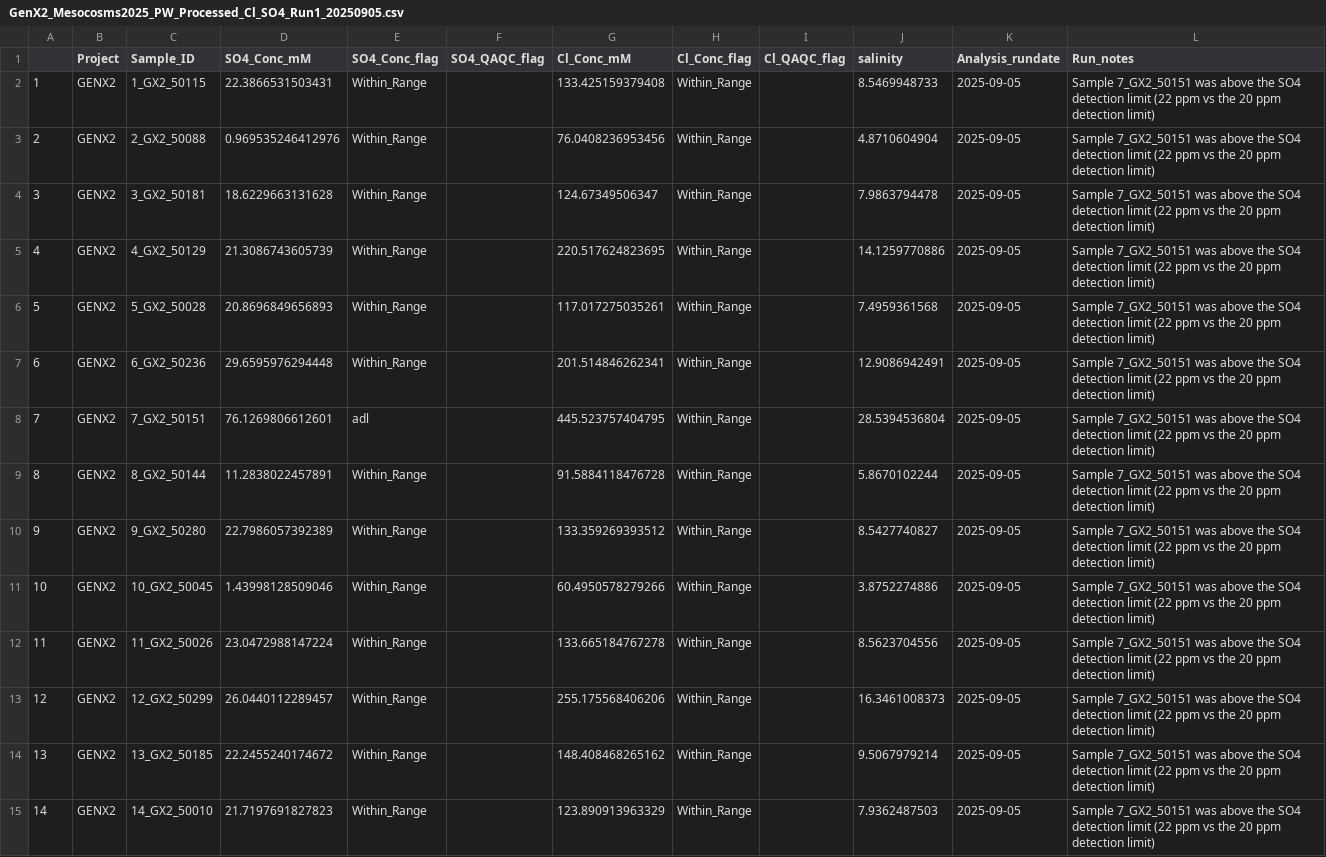
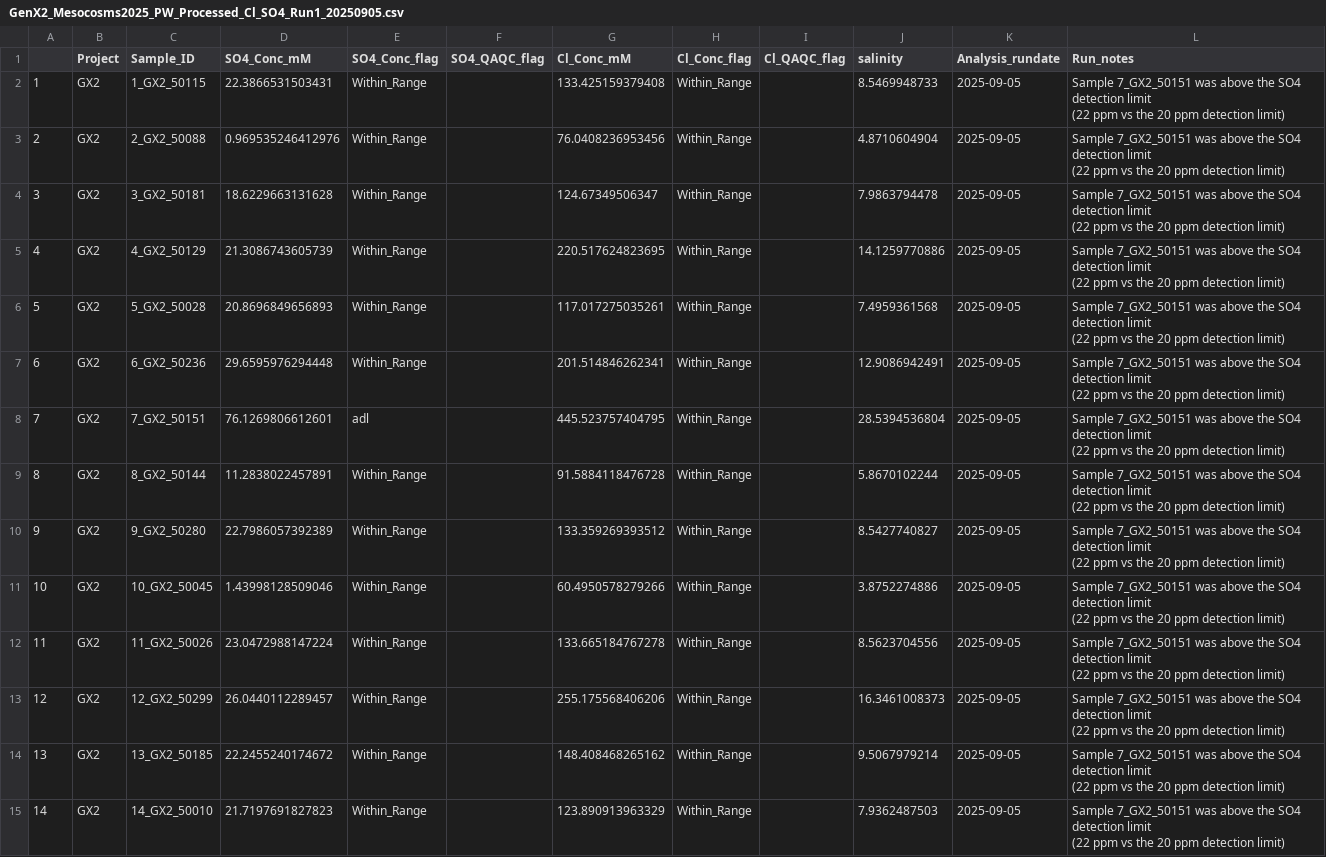
Before and after one commit to wilsonsj100/GENX2, a CSV file: Porewater/Sulfate_Chloride/2025/Processed Data/GenX2_Mesocosms2025_PW_Processed_Cl_SO4_Run1_20250905.csv, drawn as a sheet; only a part is shown; the diff covers the shown part only; the diff names each change by its address in the sheet, - before the commit and + after, or states it on an @@ line.

```diff
--- a/Porewater/Sulfate_Chloride/2025/Processed Data/GenX2_Mesocosms2025_PW_Processed_Cl_SO4_Run1_20250905.csv
+++ b/Porewater/Sulfate_Chloride/2025/Processed Data/GenX2_Mesocosms2025_PW_Processed_Cl_SO4_Run1_20250905.csv
-B2:B15 (Project): GENX2
+B2:B15 (Project): GX2
-L2:L15 (Run_notes): …detection limit)
+L2:L15 (Run_notes): …detection limit)
```
Also changed, not shown: 132 edited cells elsewhere in this file, Porewater/Sulfate_Chloride/2025/Raw Data/COMPASS_Synoptic_Cl_SO4_QAQClog_2024.csv, Porewater/Sulfate_Chloride/2025/Raw Data/GenX2_Mesocosms2025_PW_Dilutions.csv, 11 other files.
